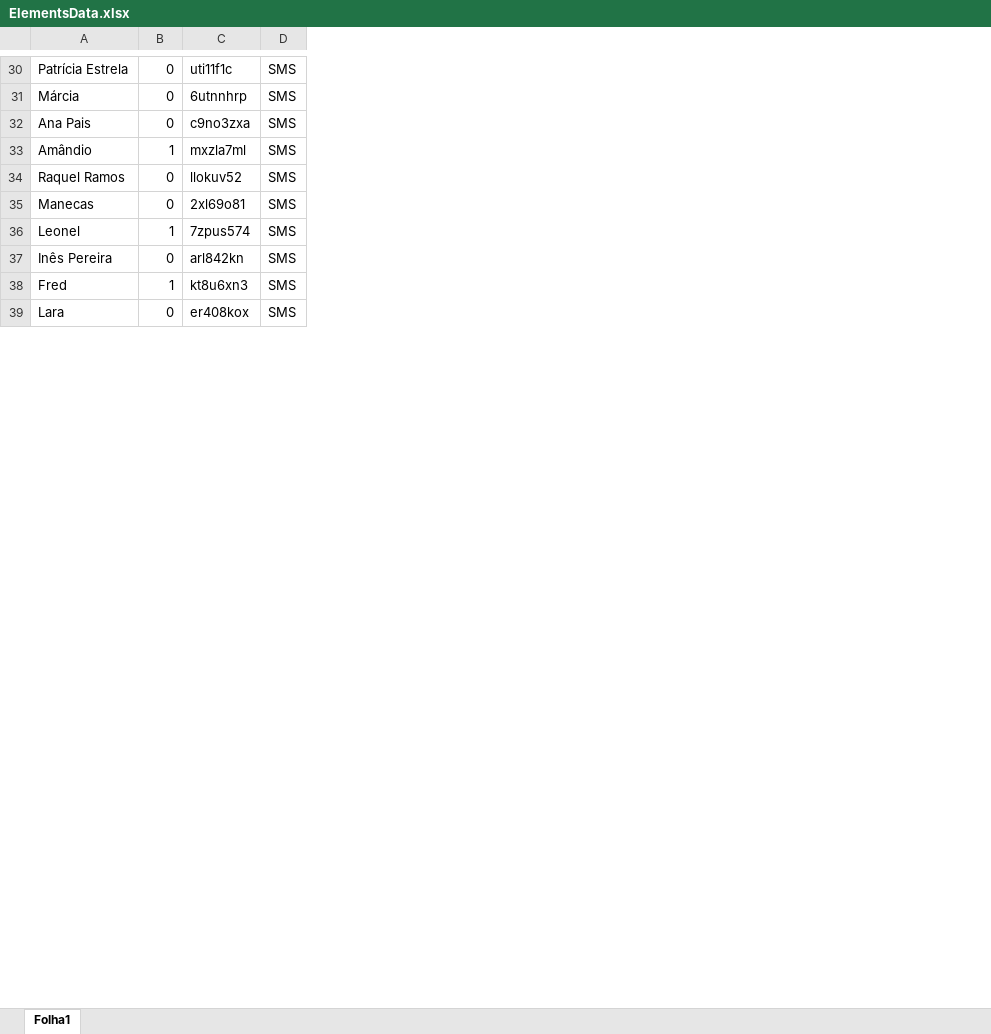
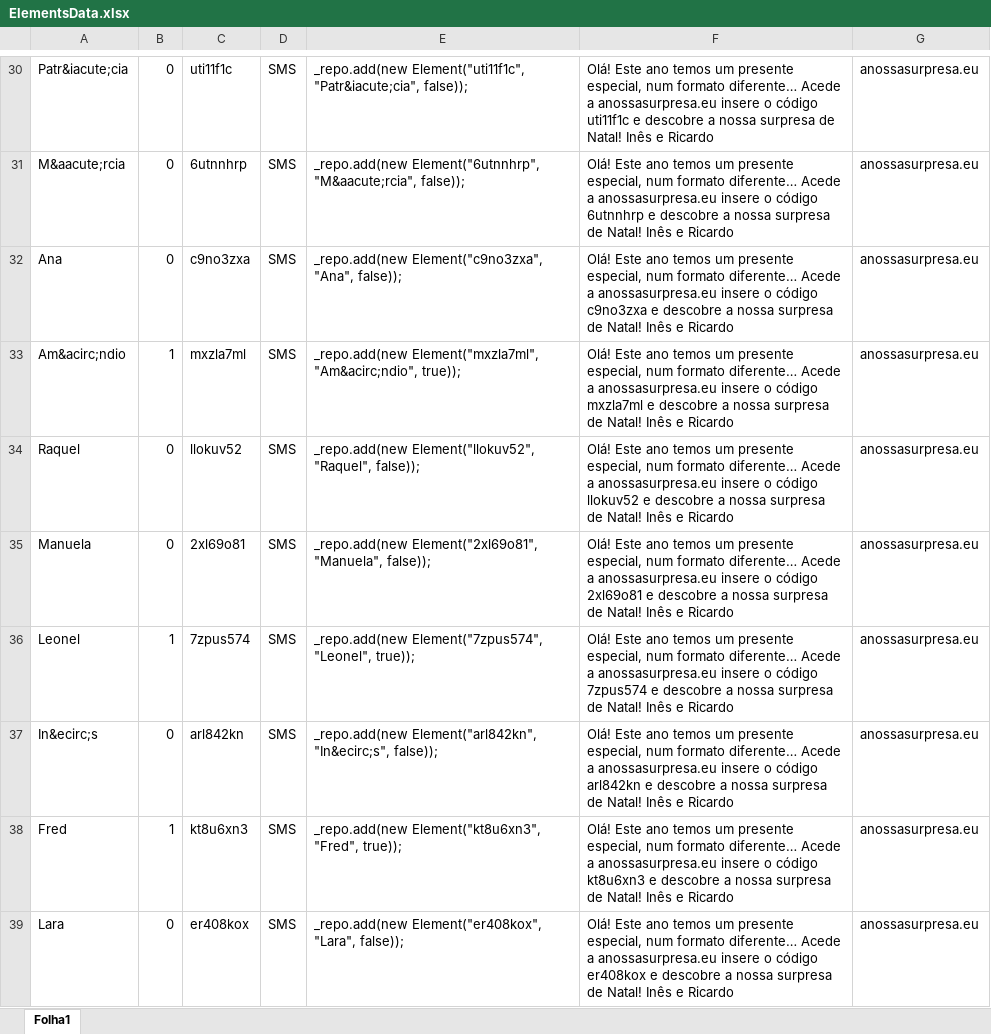
Before and after one commit to slooney/web, an Excel workbook: src/main/other/ElementsData.xlsx, sheet Folha1, drawn as a sheet; only a part is shown, gaps mark what is left out; values as stored, in another font and other column widths than the file's, no borders; the diff covers the shown part only; the diff names each change by its address in the sheet, - before the commit and + after, or states it on an @@ line.

```diff
--- a/src/main/other/ElementsData.xlsx (sheet Folha1)
+++ b/src/main/other/ElementsData.xlsx (sheet Folha1)
+column E, rows 30-39: _repo.add(new Element("uti11f1c", "Patr&iacute;cia", false)); | _repo.add(new Element("6utnnhrp", "M&aacute;rcia", false)); | _repo.add(new Element("c9no3zxa", "Ana", false)); | _repo.add(new Element("mxzla7ml", "Am&acirc;ndio", true)); | _repo.add(new Element("llokuv52", "Raquel", false)); | _repo.add(new Element("2xl69o81", "Manuela", false)); | _repo.add(new Element("7zpus574", "Leonel", true)); | _repo.add(new Element("arl842kn", "In&ecirc;s", false)); | _repo.add(new Element("kt8u6xn3", "Fred", true)); | _repo.add(new Element("er408kox", "Lara", false));
+column F, rows 30-39: Olá! Este ano temos um presente especial, num formato diferente… Acede a anossasurpresa.eu insere o código uti11f1c e descobre a nossa surpresa de Natal! Inês e Ricardo | Olá! Este ano temos um presente especial, num formato diferente… Acede a anossasurpresa.eu insere o código 6utnnhrp e descobre a nossa surpresa de Natal! Inês e Ricardo | Olá! Este ano temos um presente especial, num formato diferente… Acede a anossasurpresa.eu insere o código c9no3zxa e descobre a nossa surpresa de Natal! Inês e Ricardo | Olá! Este ano temos um presente especial, num formato diferente… Acede a anossasurpresa.eu insere o código mxzla7ml e descobre a nossa surpresa de Natal! Inês e Ricardo | Olá! Este ano temos um presente especial, num formato diferente… Acede a anossasurpresa.eu insere o código llokuv52 e descobre a nossa surpresa de Natal! Inês e Ricardo | Olá! Este ano temos um presente especial, num formato diferente… Acede a anossasurpresa.eu insere o código 2xl69o81 e descobre a nossa surpresa de Natal! Inês e Ricardo | Olá! Este ano temos um presente especial, num formato diferente… Acede a anossasurpresa.eu insere o código 7zpus574 e descobre a nossa surpresa de Natal! Inês e Ricardo | Olá! Este ano temos um presente especial, num formato diferente… Acede a anossasurpresa.eu insere o código arl842kn e descobre a nossa surpresa de Natal! Inês e Ricardo | Olá! Este ano temos um presente especial, num formato diferente… Acede a anossasurpresa.eu insere o código kt8u6xn3 e descobre a nossa surpresa de Natal! Inês e Ricardo | Olá! Este ano temos um presente especial, num formato diferente… Acede a anossasurpresa.eu insere o código er408kox e descobre a nossa surpresa de Natal! Inês e Ricardo
+column G, rows 30-39: all anossasurpresa.eu
-A30: Patrícia Estrela
+A30: Patr&iacute;cia
-A31: Márcia
+A31: M&aacute;rcia
-A32: Ana Pais
+A32: Ana
-A33: Amândio
+A33: Am&acirc;ndio
-A34: Raquel Ramos
+A34: Raquel
-A35: Manecas
+A35: Manuela
-A37: Inês Pereira
+A37: In&ecirc;s
```
Also changed, not shown: 8 added rows and 20 edited cells elsewhere in this sheet.
